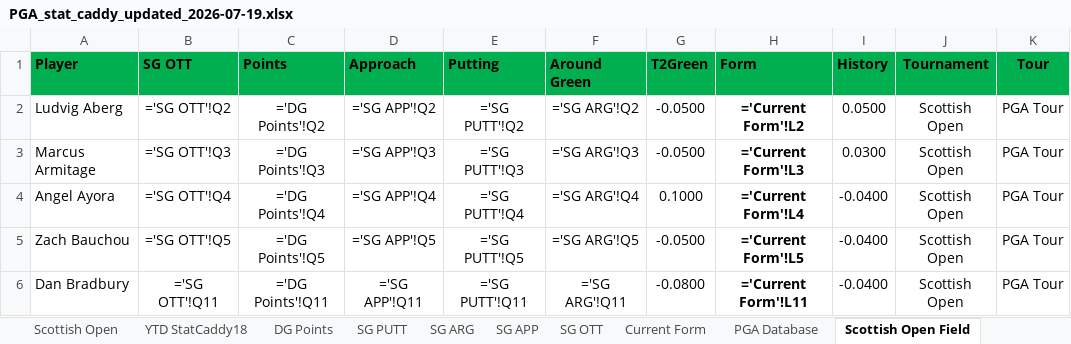
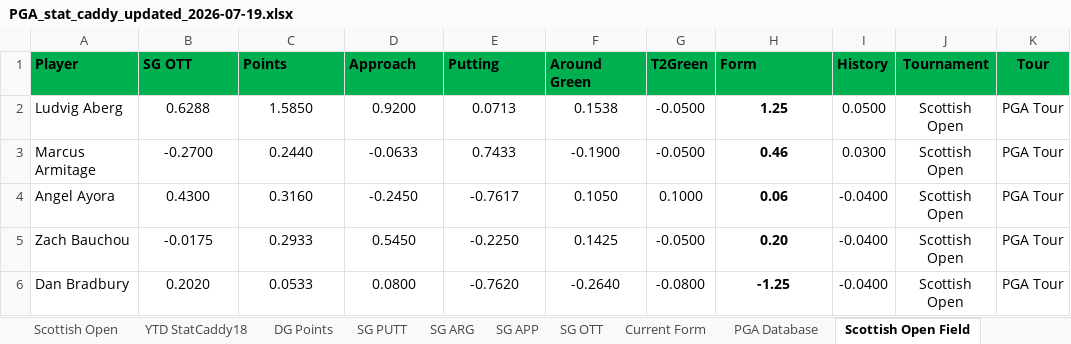
Before and after one commit to chrismaleki-tech/skills-introduction-to-github, an Excel workbook: datagolf/workbooks/PGA_stat_caddy_updated_2026-07-19.xlsx, sheet Scottish Open Field, drawn as a sheet; only a part is shown; values as stored, in another font and other column widths than the file's, no borders; formulas without a stored value are shown as written; conditional formats not drawn; the diff covers the shown part only; the diff names each change by its address in the sheet, - before the commit and + after, or states it on an @@ line.

```diff
--- a/datagolf/workbooks/PGA_stat_caddy_updated_2026-07-19.xlsx (sheet Scottish Open Field)
+++ b/datagolf/workbooks/PGA_stat_caddy_updated_2026-07-19.xlsx (sheet Scottish Open Field)
-B2 (SG OTT): ='SG OTT'!Q2
+B2 (SG OTT): 0.6288
-C2 (Points): ='DG Points'!Q2
+C2 (Points): 1.5850
-D2 (Approach): ='SG APP'!Q2
+D2 (Approach): 0.9200
-E2 (Putting): ='SG PUTT'!Q2
+E2 (Putting): 0.0713
-F2 (Around Green): ='SG ARG'!Q2
+F2 (Around Green): 0.1538
-H2 (Form): ='Current Form'!L2
+H2 (Form): 1.25
-B3 (SG OTT): ='SG OTT'!Q3
+B3 (SG OTT): -0.2700
-C3 (Points): ='DG Points'!Q3
+C3 (Points): 0.2440
-D3 (Approach): ='SG APP'!Q3
+D3 (Approach): -0.0633
-E3 (Putting): ='SG PUTT'!Q3
+E3 (Putting): 0.7433
-F3 (Around Green): ='SG ARG'!Q3
+F3 (Around Green): -0.1900
-H3 (Form): ='Current Form'!L3
+H3 (Form): 0.46
-B4 (SG OTT): ='SG OTT'!Q4
+B4 (SG OTT): 0.4300
-C4 (Points): ='DG Points'!Q4
+C4 (Points): 0.3160
-D4 (Approach): ='SG APP'!Q4
+D4 (Approach): -0.2450
-E4 (Putting): ='SG PUTT'!Q4
+E4 (Putting): -0.7617
-F4 (Around Green): ='SG ARG'!Q4
+F4 (Around Green): 0.1050
-H4 (Form): ='Current Form'!L4
+H4 (Form): 0.06
-B5 (SG OTT): ='SG OTT'!Q5
+B5 (SG OTT): -0.0175
-C5 (Points): ='DG Points'!Q5
+C5 (Points): 0.2933
-D5 (Approach): ='SG APP'!Q5
+D5 (Approach): 0.5450
-E5 (Putting): ='SG PUTT'!Q5
+E5 (Putting): -0.2250
-F5 (Around Green): ='SG ARG'!Q5
+F5 (Around Green): 0.1425
-H5 (Form): ='Current Form'!L5
+H5 (Form): 0.20
-B6 (SG OTT): ='SG OTT'!Q11
+B6 (SG OTT): 0.2020
-C6 (Points): ='DG Points'!Q11
+C6 (Points): 0.0533
-D6 (Approach): ='SG APP'!Q11
+D6 (Approach): 0.0800
-E6 (Putting): ='SG PUTT'!Q11
+E6 (Putting): -0.7620
-F6 (Around Green): ='SG ARG'!Q11
+F6 (Around Green): -0.2640
-H6 (Form): ='Current Form'!L11
+H6 (Form): -1.25
```
Also changed, not shown: 888 edited cells elsewhere in this sheet, sheet PGA Database, sheet 2026 Greens, sheet SG PUTT, sheet Current Form, sheet DG Points, sheet SG ARG, 4 more sheets, hidden cells.
